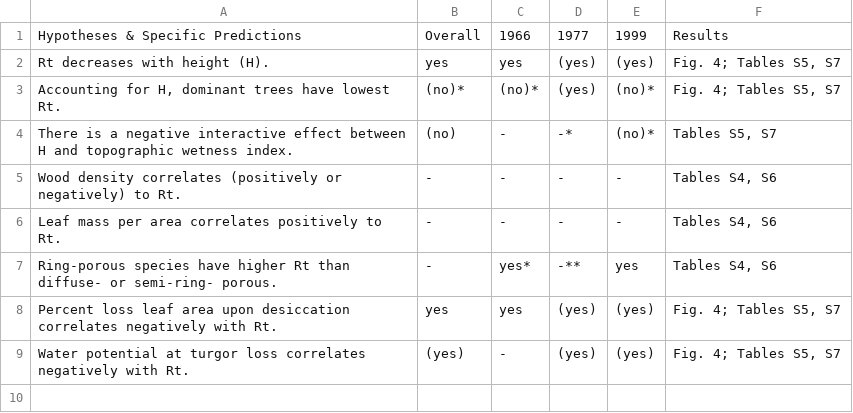
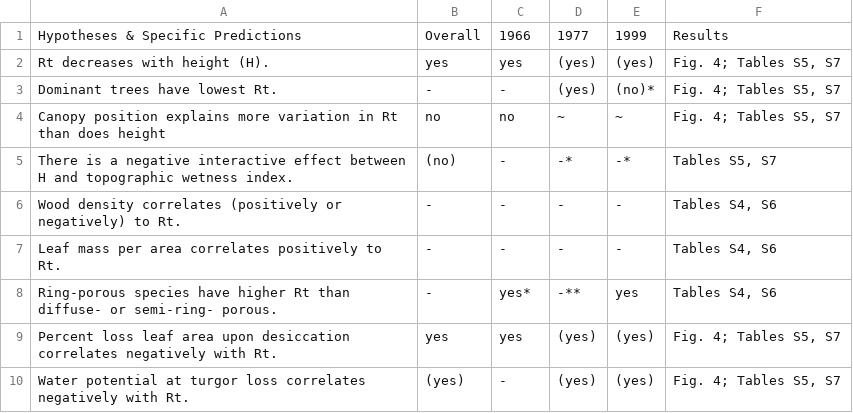
Before and after one commit to SCBI-ForestGEO/McGregor_climate-sensitivity-variation, a CSV file: manuscript/tables_figures/publication/table1_hypothesis_table.csv, drawn as a sheet.

Commit message:
update table 1 on height/CP (results not yet final)
#106

```diff
--- a/manuscript/tables_figures/publication/table1_hypothesis_table.csv
+++ b/manuscript/tables_figures/publication/table1_hypothesis_table.csv
@@ -2,4 +2,5 @@ Hypotheses & Specific Predictions,Overall,1966,1977,1999,Results
 Rt decreases with height (H).,yes,yes,(yes),(yes),"Fig. 4; Tables S5, S7"
-"Accounting for H, dominant trees have lowest Rt.",(no)*,(no)*,(yes),(no)*,"Fig. 4; Tables S5, S7"
-There is a negative interactive effect between H and topographic wetness index.,(no),-,-*,(no)*,"Tables S5, S7"
+Dominant trees have lowest Rt.,-,-,(yes),(no)*,"Fig. 4; Tables S5, S7"
+Canopy position explains more variation in Rt than does height,no,no,~,~,"Fig. 4; Tables S5, S7"
+There is a negative interactive effect between H and topographic wetness index.,(no),-,-*,-*,"Tables S5, S7"
 Wood density correlates (positively or negatively) to Rt.,-,-,-,-,"Tables S4, S6"
```
Also changed, not shown: 3 other files.
